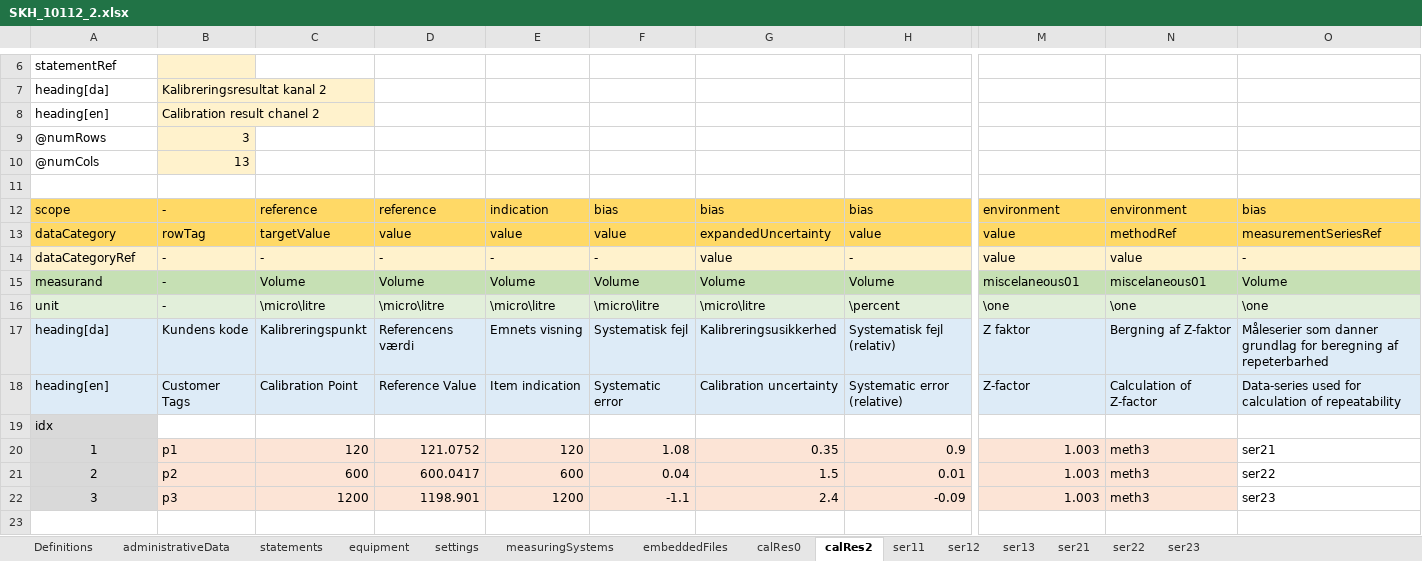
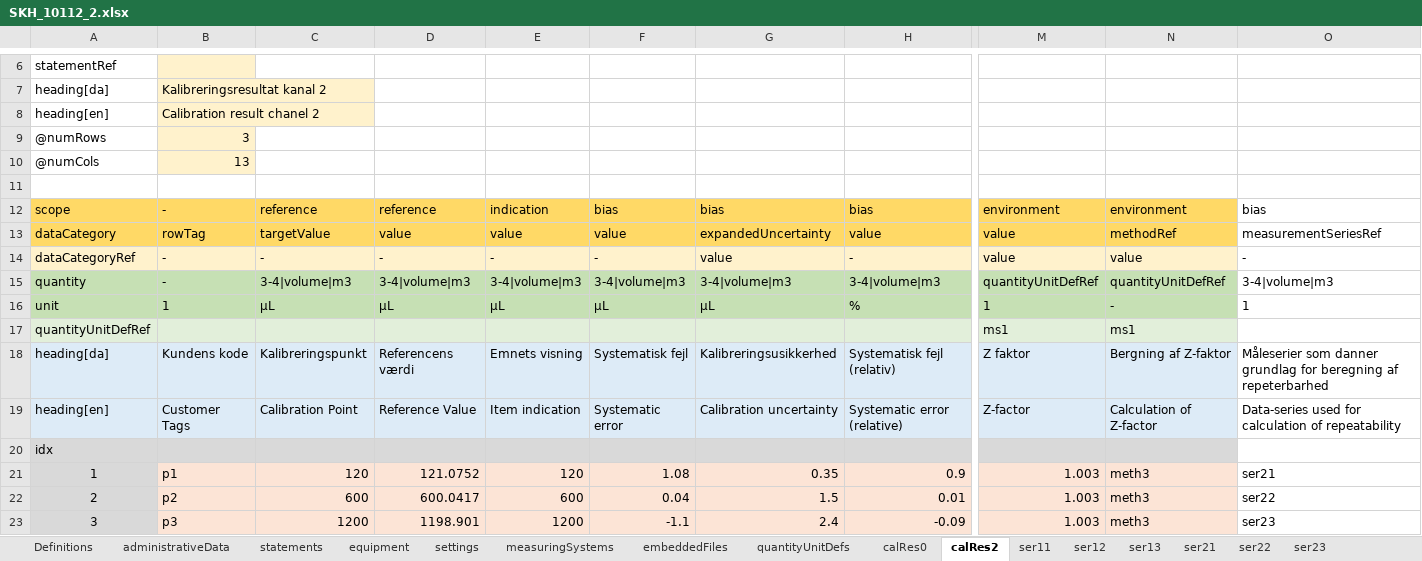
Before and after one commit to TC-IM-1448/DCC-Tables, an Excel workbook: Examples/01 Pipettes/SKH_10112_2.xlsx, sheet calRes2, drawn as a sheet; only a part is shown, gaps mark what is left out; values as stored, in another font and other column widths than the file's, no borders; removed rows and columns are numbered as before the commit, all else as after; rows hold the shown columns only; the diff covers the shown part only; the diff names each change by its address in the sheet, - before the commit and + after, or states it on an @@ line.

```diff
--- a/Examples/01 Pipettes/SKH_10112_2.xlsx (sheet calRes2)
+++ b/Examples/01 Pipettes/SKH_10112_2.xlsx (sheet calRes2)
+sheet tab: quantityUnitDefs
-O12:O13 fill: #FFD966
+O12:O13 fill: none
-O14 fill: #FFF2CC
+O14 fill: none
-row 15: measurand | - | Volume | Volume | Volume | Volume | Volume | Volume | miscelaneous01 | miscelaneous01 | Volume
-row 16: unit | - | \micro\litre | \micro\litre | \micro\litre | \micro\litre | \micro\litre | \percent | \one | \one | \one
+row 15: quantity | - | 3-4|volume|m3 | 3-4|volume|m3 | 3-4|volume|m3 | 3-4|volume|m3 | 3-4|volume|m3 | 3-4|volume|m3 | quantityUnitDefRef | quantityUnitDefRef | 3-4|volume|m3
+row 16: unit | 1 | µL | µL | µL | µL | µL | % | 1 | - | 1
+row 17: quantityUnitDefRef |  |  |  |  |  |  |  | ms1 | ms1
-O18:O19 fill: #DDEBF7
+O18:O19 fill: none
-B20:N20 fill: none
+B20:N20 fill: #D9D9D9
```
Also changed, not shown: cell formats elsewhere in this sheet, sheet calRes0, sheet Definitions, sheet ser23, sheet ser12, sheet ser13, sheet ser22, 4 more sheets, charts or pictures, 5 other files.
